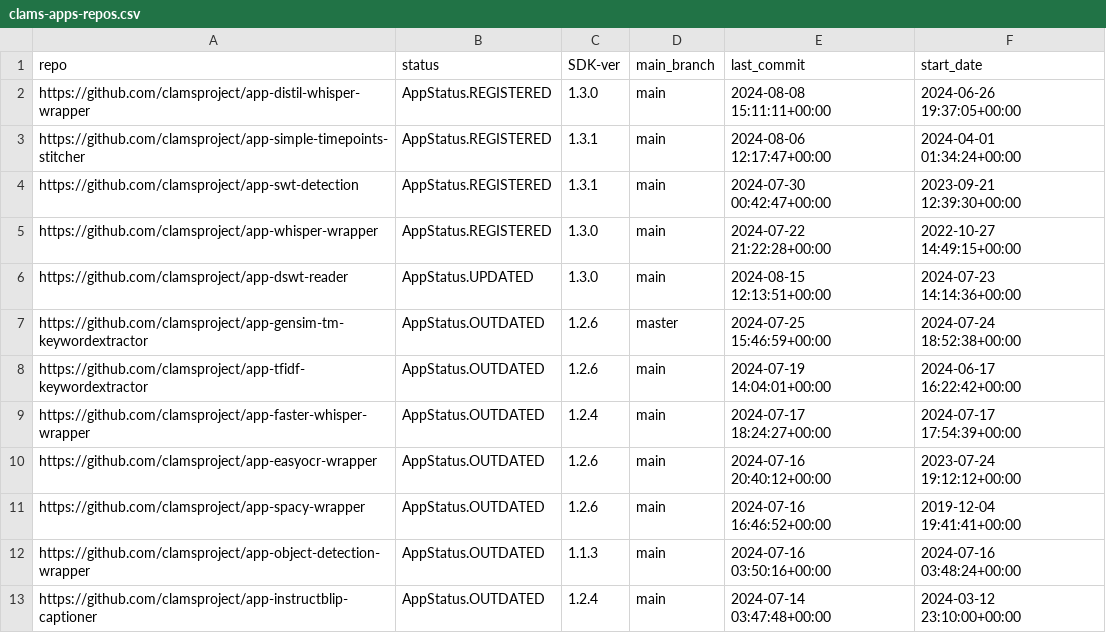
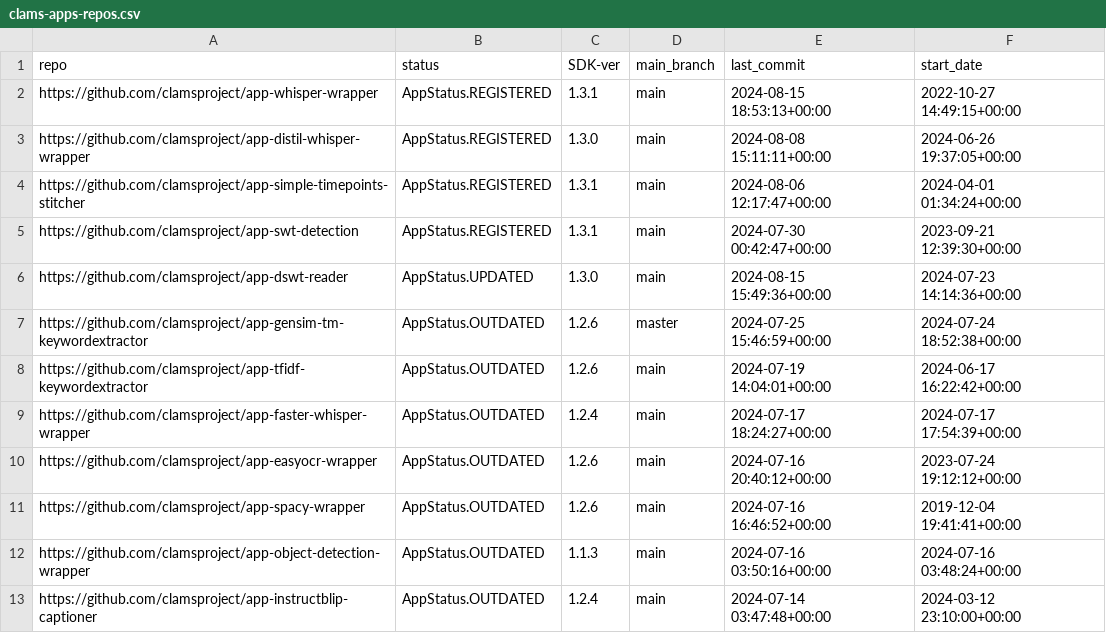
Before and after one commit to clamsproject/apps, a CSV file: clams-apps-repos.csv, drawn as a sheet; only a part is shown.

Commit message:
updating app development dashboard file

```diff
--- a/clams-apps-repos.csv
+++ b/clams-apps-repos.csv
@@ -1,2 +1,3 @@
 repo,status,SDK-ver,main_branch,last_commit,start_date
+https://github.com/clamsproject/app-whisper-wrapper,AppStatus.REGISTERED,1.3.1,main,2024-08-15 18:53:13+00:00,2022-10-27 14:49:15+00:00
 https://github.com/clamsproject/app-distil-whisper-wrapper,AppStatus.REGISTERED,1.3.0,main,2024-08-08 15:11:11+00:00,2024-06-26 19:37:05+00:00
@@ -4,4 +5,3 @@ https://github.com/clamsproject/app-simple-timepoints-stitcher,AppStatus.REGISTE
 https://github.com/clamsproject/app-swt-detection,AppStatus.REGISTERED,1.3.1,main,2024-07-30 00:42:47+00:00,2023-09-21 12:39:30+00:00
-https://github.com/clamsproject/app-whisper-wrapper,AppStatus.REGISTERED,1.3.0,main,2024-07-22 21:22:28+00:00,2022-10-27 14:49:15+00:00
-https://github.com/clamsproject/app-dswt-reader,AppStatus.UPDATED,1.3.0,main,2024-08-15 12:13:51+00:00,2024-07-23 14:14:36+00:00
+https://github.com/clamsproject/app-dswt-reader,AppStatus.UPDATED,1.3.0,main,2024-08-15 15:49:36+00:00,2024-07-23 14:14:36+00:00
 https://github.com/clamsproject/app-gensim-tm-keywordextractor,AppStatus.OUTDATED,1.2.6,master,2024-07-25 15:46:59+00:00,2024-07-24 18:52:38+00:00
```
